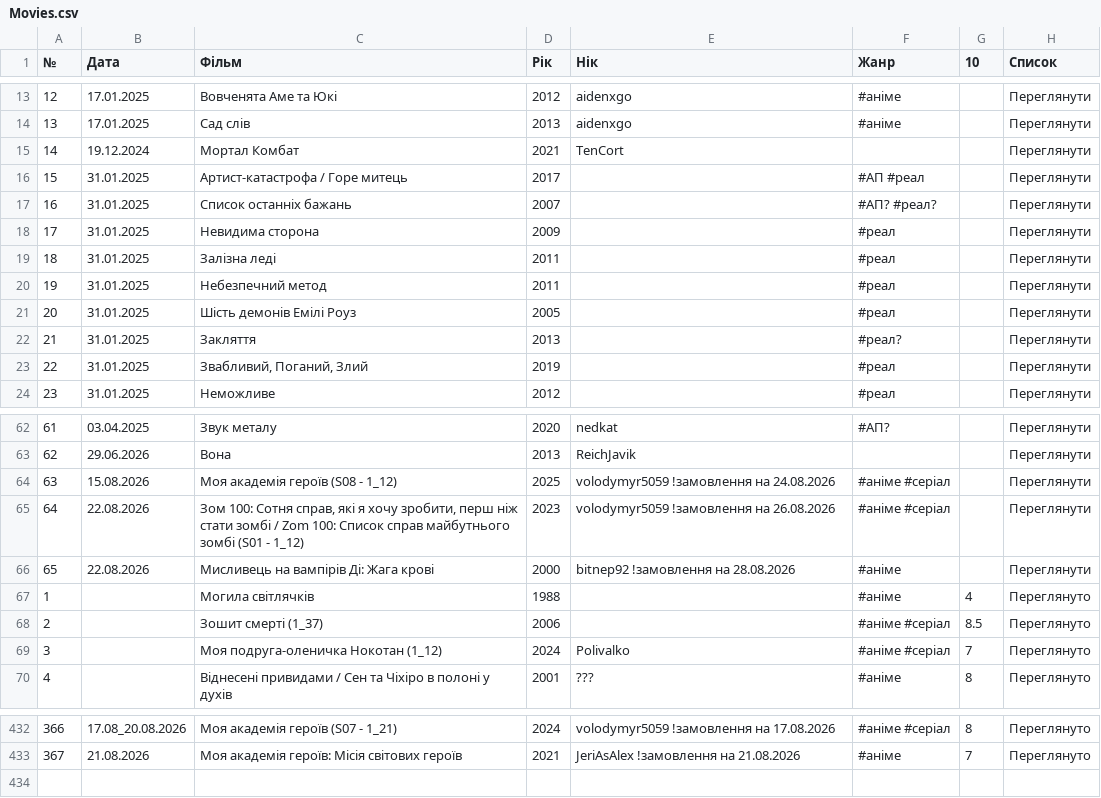
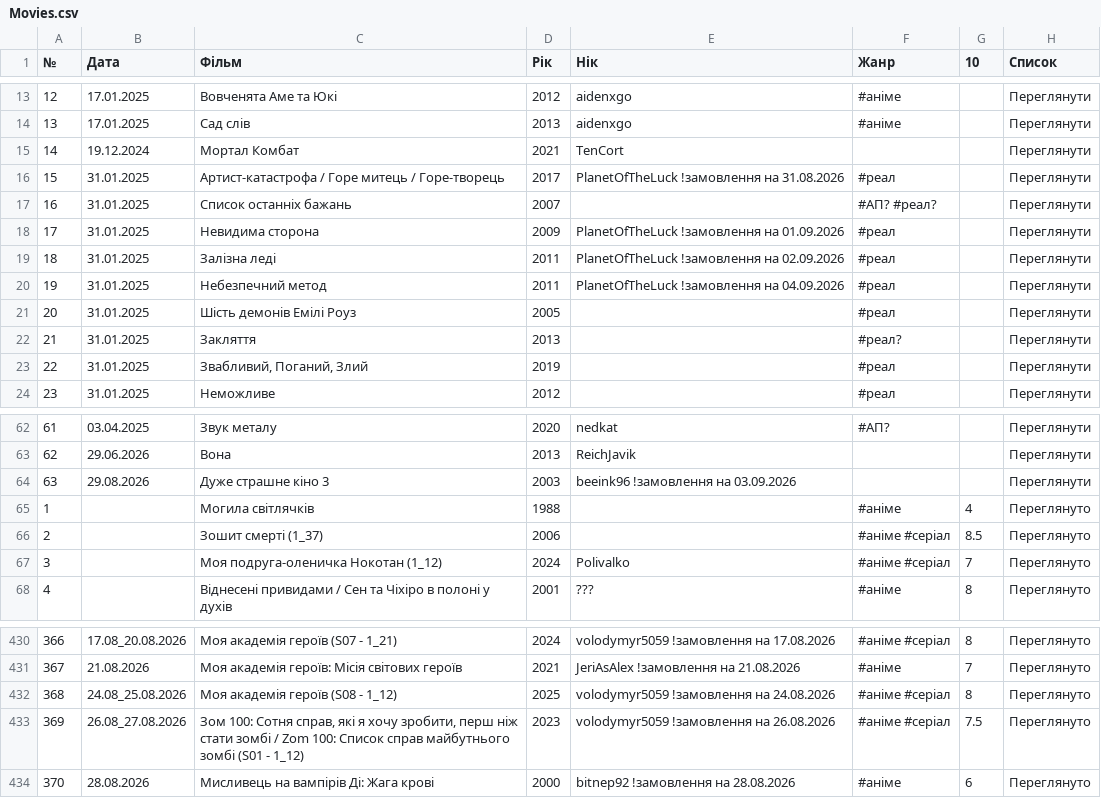
Before and after one commit to PlanetOfTheLuck/info, a CSV file: data/Movies.csv, drawn as a sheet; only a part is shown, gaps mark what is left out.

```diff
--- a/data/Movies.csv
+++ b/data/Movies.csv
@@ -15,7 +15,7 @@
 14;19.12.2024;Мортал Комбат;2021;TenCort;;;Переглянути
-15;31.01.2025;Артист-катастрофа / Горе митець;2017;;#АП #реал;;Переглянути
+15;31.01.2025;Артист-катастрофа / Горе митець / Горе-творець;2017;PlanetOfTheLuck !замовлення на 31.08.2026;#реал;;Переглянути
 16;31.01.2025;Список останніх бажань;2007;;#АП? #реал?;;Переглянути
-17;31.01.2025;Невидима сторона;2009;;#реал;;Переглянути
-18;31.01.2025;Залізна леді;2011;;#реал;;Переглянути
-19;31.01.2025;Небезпечний метод;2011;;#реал;;Переглянути
+17;31.01.2025;Невидима сторона;2009;PlanetOfTheLuck !замовлення на 01.09.2026;#реал;;Переглянути
+18;31.01.2025;Залізна леді;2011;PlanetOfTheLuck !замовлення на 02.09.2026;#реал;;Переглянути
+19;31.01.2025;Небезпечний метод;2011;PlanetOfTheLuck !замовлення на 04.09.2026;#реал;;Переглянути
 20;31.01.2025;Шість демонів Емілі Роуз;2005;;#реал;;Переглянути
@@ -63,5 +63,3 @@
 62;29.06.2026;Вона;2013;ReichJavik;;;Переглянути
-63;15.08.2026;Моя академія героїв (S08 - 1_12);2025;volodymyr5059 !замовлення на 24.08.2026;#аніме #серіал;;Переглянути
-64;22.08.2026;Зом 100: Сотня справ, які я хочу зробити, перш ніж стати зомбі / Zom 100: Список справ майбутнього зомбі (S01 - 1_12);2023;volodymyr5059 !замовлення на 26.08.2026;#аніме #серіал;;Переглянути
-65;22.08.2026;Мисливець на вампірів Ді: Жага крові;2000;bitnep92 !замовлення на 28.08.2026;#аніме;;Переглянути
+63;29.08.2026;Дуже страшне кіно 3;2003;beeink96 !замовлення на 03.09.2026;;;Переглянути
 1;;Могила світлячків;1988;;#аніме;4;Переглянуто
@@ -433 +431,4 @@
 367;21.08.2026;Моя академія героїв: Місія світових героїв;2021;JeriAsAlex !замовлення на 21.08.2026;#аніме;7;Переглянуто
+368;24.08_25.08.2026;Моя академія героїв (S08 - 1_12);2025;volodymyr5059 !замовлення на 24.08.2026;#аніме #серіал;8;Переглянуто
+369;26.08_27.08.2026;Зом 100: Сотня справ, які я хочу зробити, перш ніж стати зомбі / Zom 100: Список справ майбутнього зомбі (S01 - 1_12);2023;volodymyr5059 !замовлення на 26.08.2026;#аніме #серіал;7.5;Переглянуто
+370;28.08.2026;Мисливець на вампірів Ді: Жага крові;2000;bitnep92 !замовлення на 28.08.2026;#аніме;6;Переглянуто
```
Also changed, not shown: data/OnlineTopStream.csv, data/RaidLog_(↑).csv, 1 other file.
